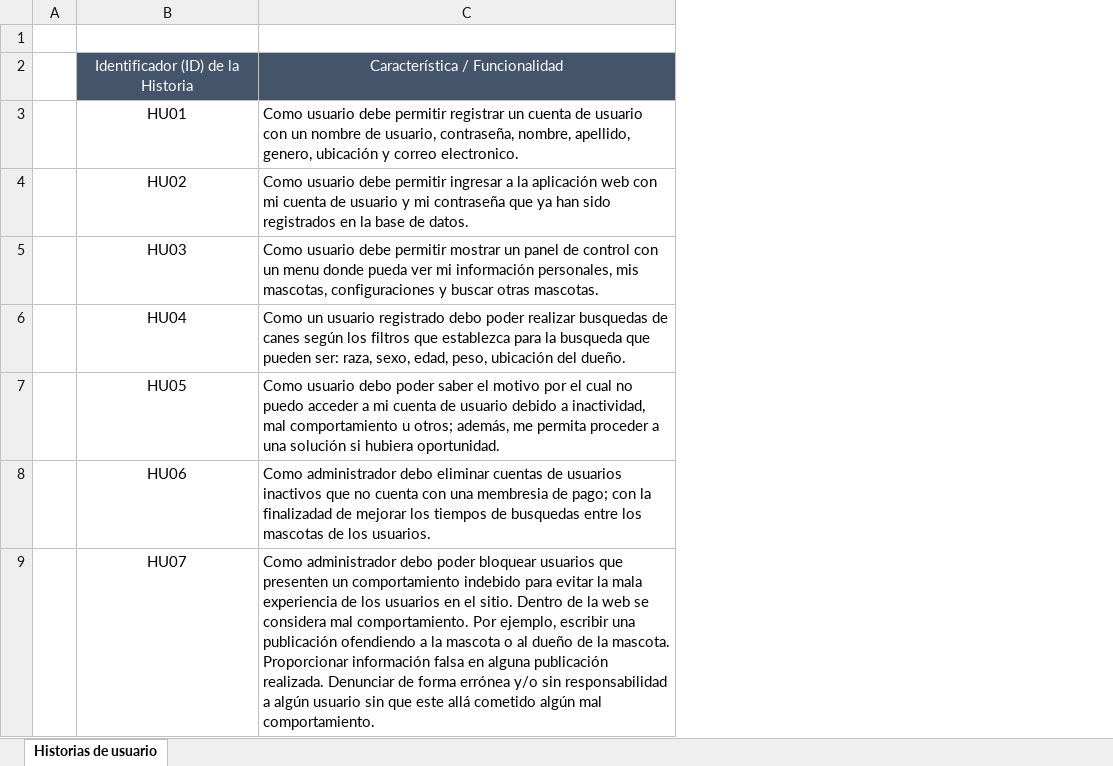
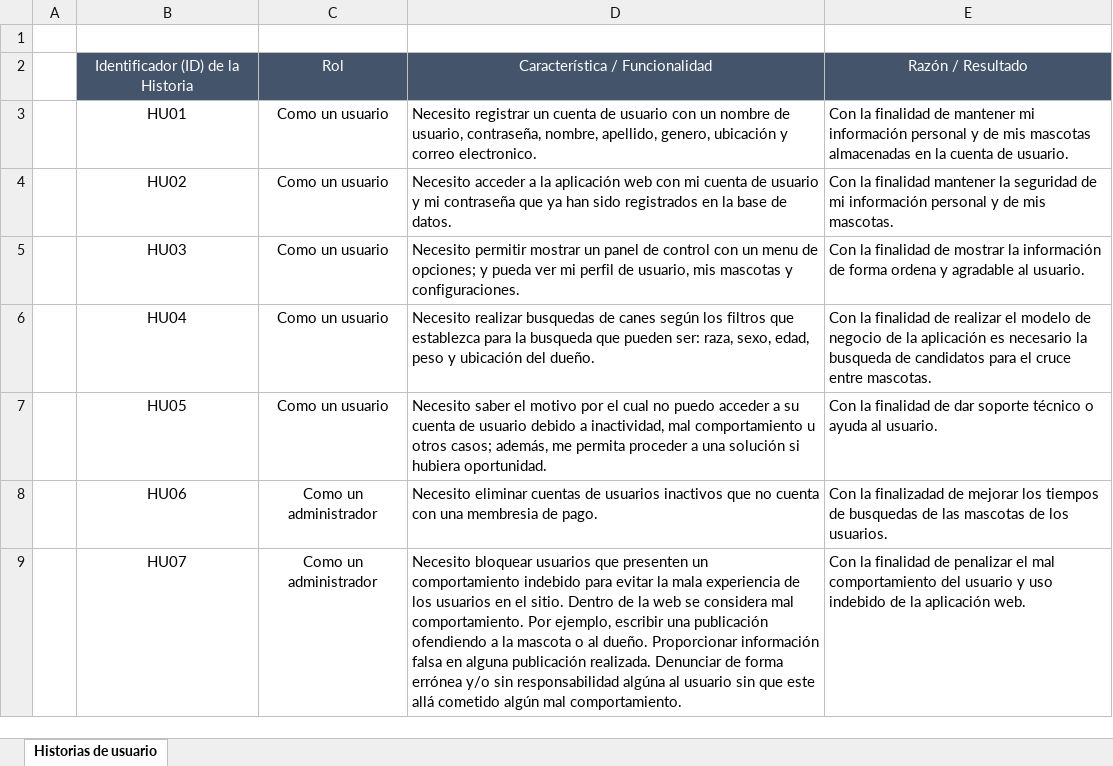
Before and after one commit to gianpierrepb/PetAPPEVO, an Excel workbook: Documentos/PETAPP_HU_01.xlsx, sheet Historias de usuario, drawn as a sheet; only a part is shown; values as stored, in another font and other column widths than the file's, no borders; removed rows and columns are numbered as before the commit, all else as after; the diff names each change by its address in the sheet, - before the commit and + after, or states it on an @@ line.

Commit message:
4.- actualizando el documento de historias de usuarios v1.2 de la aplicación

```diff
--- a/Documentos/PETAPP_HU_01.xlsx (sheet Historias de usuario)
+++ b/Documentos/PETAPP_HU_01.xlsx (sheet Historias de usuario)
-column C, rows 2-9: Característica / Funcionalidad | Como usuario debe permitir registrar un cuenta de usuario con un nombre de usuario, contraseña, nombre, apellido, genero, ubicación y correo electronico. | Como usuario debe permitir ingresar a la aplicación web con mi cuenta de usuario y mi contraseña que ya han sido registrados en la base de datos. | Como usuario debe permitir mostrar un panel de control con un menu donde pueda ver mi información personales, mis mascotas, configuraciones y buscar otras mascotas. | Como un usuario registrado debo poder realizar busquedas de canes según los filtros que establezca para la busqueda que pueden ser: raza, sexo, edad, peso, ubicación del dueño. | Como usuario debo poder saber el motivo por el cual no puedo acceder a mi cuenta de usuario debido a inactividad, mal comportamiento u otros; además, me permita proceder a una solución si hubiera oportunidad. | Como administrador debo eliminar cuentas de usuarios inactivos que no cuenta con una membresia de pago; con la finalizadad de mejorar los tiempos de busquedas entre los mascotas de los usuarios. | Como administrador debo poder bloquear usuarios que presenten un comportamiento indebido para evitar la mala experiencia de los usuarios en el sitio. Dentro de la web se considera mal comportamiento. Por ejemplo, escribir una publicación ofendiendo a la mascota o al dueño de la mascota. Proporcionar información falsa en alguna publicación realizada. Denunciar de forma errónea y/o sin responsabilidad a algún usuario sin que este allá cometido algún mal comportamiento.
+column C, rows 2-9: Rol | Como un usuario | Como un usuario | Como un usuario | Como un usuario | Como un usuario | Como un administrador | Como un administrador
+column D, rows 2-9: Característica / Funcionalidad | Necesito registrar un cuenta de usuario con un nombre de usuario, contraseña, nombre, apellido, genero, ubicación y correo electronico. | Necesito acceder a la aplicación web con mi cuenta de usuario y mi contraseña que ya han sido registrados en la base de datos. | Necesito permitir mostrar un panel de control con un menu de opciones; y pueda ver mi perfil de usuario, mis mascotas y configuraciones. | Necesito realizar busquedas de canes según los filtros que establezca para la busqueda que pueden ser: raza, sexo, edad, peso y ubicación del dueño. | Necesito saber el motivo por el cual no puedo acceder a su cuenta de usuario debido a inactividad, mal comportamiento u otros casos; además, me permita proceder a una solución si hubiera oportunidad. | Necesito eliminar cuentas de usuarios inactivos que no cuenta con una membresia de pago. | Necesito bloquear usuarios que presenten un comportamiento indebido para evitar la mala experiencia de los usuarios en el sitio. Dentro de la web se considera mal comportamiento. Por ejemplo, escribir una publicación ofendiendo a la mascota o al dueño. Proporcionar información falsa en alguna publicación realizada. Denunciar de forma errónea y/o sin responsabilidad algúna al usuario sin que este allá cometido algún mal comportamiento.
+column E, rows 2-9: Razón / Resultado | Con la finalidad de mantener mi información personal y de mis mascotas almacenadas en la cuenta de usuario. | Con la finalidad mantener la seguridad de mi información personal y de mis mascotas. | Con la finalidad de mostrar la información de forma ordena y agradable al usuario. | Con la finalidad de realizar el modelo de negocio de la aplicación es necesario la busqueda de candidatos para el cruce entre mascotas. | Con la finalidad de dar soporte técnico o ayuda al usuario. | Con la finalizadad de mejorar los tiempos de busquedas de las mascotas de los usuarios. | Con la finalidad de penalizar el mal comportamiento del usuario y uso indebido de la aplicación web.
```
